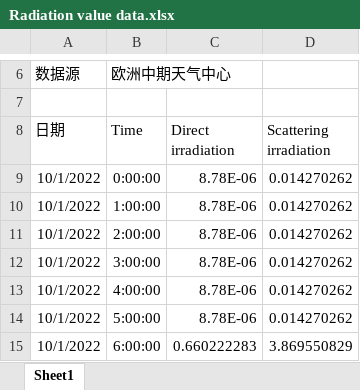
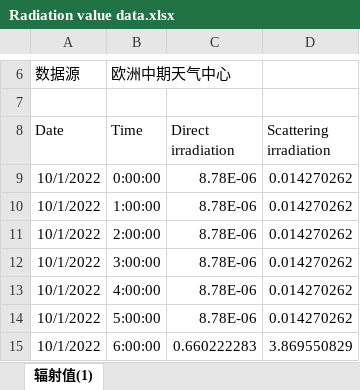
Before and after one commit to foodie-Diana/math, an Excel workbook: Radiation value data.xlsx, sheet 辐射值(1), drawn as a sheet; only a part is shown, gaps mark what is left out; values as stored, in another font and other column widths than the file's, no borders; the diff names each change by its address in the sheet, - before the commit and + after, or states it on an @@ line.

Commit message:
Radiation value data

```diff
--- a/Radiation value data.xlsx (sheet 辐射值(1))
+++ b/Radiation value data.xlsx (sheet 辐射值(1))
-sheet tab: Sheet1
+sheet tab: 辐射值(1)
-A8: 日期
+A8: Date
```
